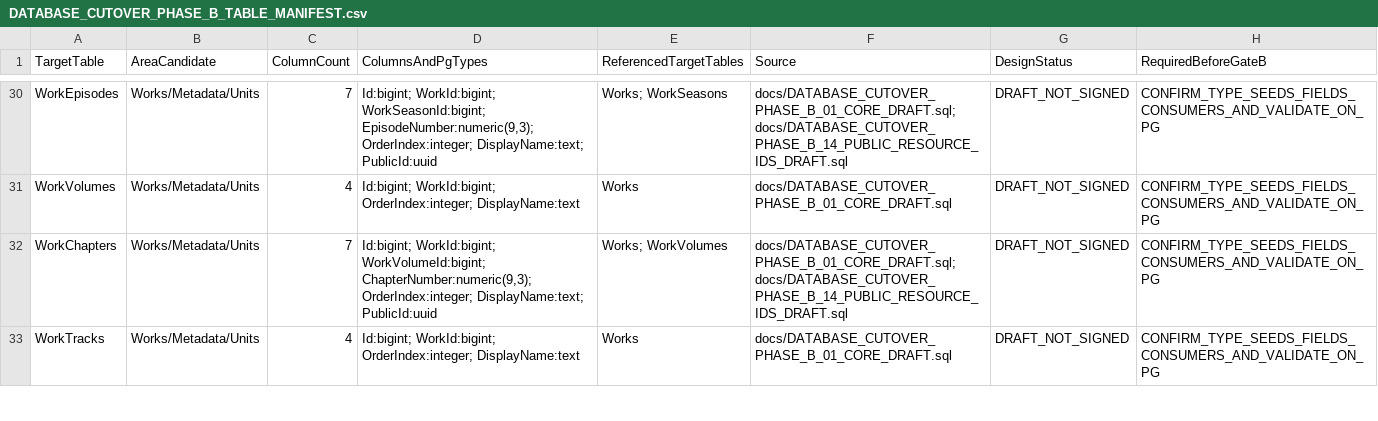
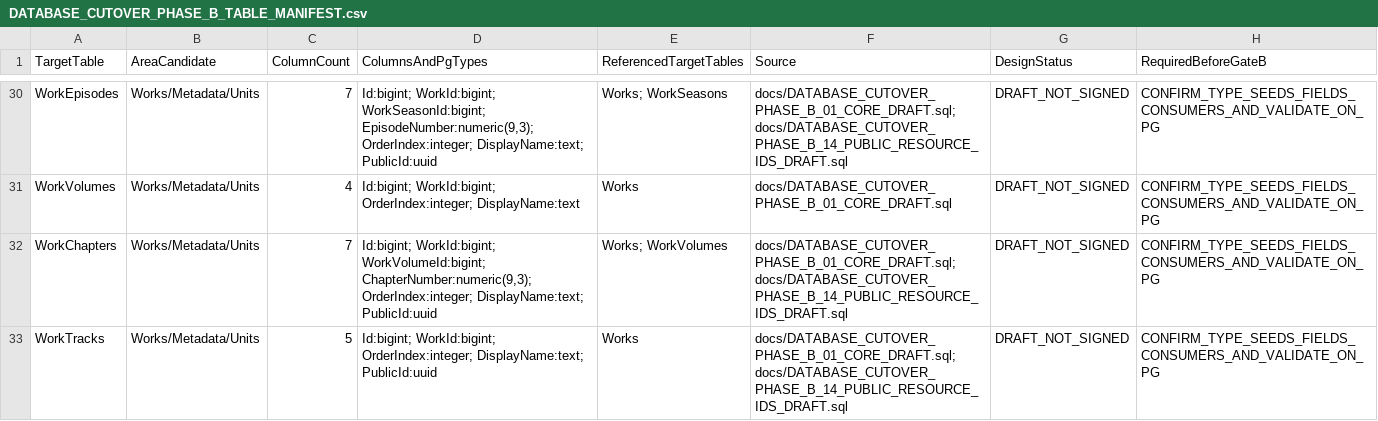
Before and after one commit to Juloc/Jularr, a CSV file: docs/DATABASE_CUTOVER_PHASE_B_TABLE_MANIFEST.csv, drawn as a sheet; only a part is shown, gaps mark what is left out; the diff covers the shown part only.

Commit message:
Harden cutover SQL account scope and public references

```diff
--- a/docs/DATABASE_CUTOVER_PHASE_B_TABLE_MANIFEST.csv
+++ b/docs/DATABASE_CUTOVER_PHASE_B_TABLE_MANIFEST.csv
@@ -32,2 +32,2 @@ TargetTable,AreaCandidate,ColumnCount,ColumnsAndPgTypes,ReferencedTargetTables,S
 "WorkChapters","Works/Metadata/Units","7","Id:bigint; WorkId:bigint; WorkVolumeId:bigint; ChapterNumber:numeric(9,3); OrderIndex:integer; DisplayName:text; PublicId:uuid","Works; WorkVolumes","docs/DATABASE_CUTOVER_PHASE_B_01_CORE_DRAFT.sql; docs/DATABASE_CUTOVER_PHASE_B_14_PUBLIC_RESOURCE_IDS_DRAFT.sql","DRAFT_NOT_SIGNED","CONFIRM_TYPE_SEEDS_FIELDS_CONSUMERS_AND_VALIDATE_ON_PG"
-"WorkTracks","Works/Metadata/Units","4","Id:bigint; WorkId:bigint; OrderIndex:integer; DisplayName:text","Works","docs/DATABASE_CUTOVER_PHASE_B_01_CORE_DRAFT.sql","DRAFT_NOT_SIGNED","CONFIRM_TYPE_SEEDS_FIELDS_CONSUMERS_AND_VALIDATE_ON_PG"
+"WorkTracks","Works/Metadata/Units","5","Id:bigint; WorkId:bigint; OrderIndex:integer; DisplayName:text; PublicId:uuid","Works","docs/DATABASE_CUTOVER_PHASE_B_01_CORE_DRAFT.sql; docs/DATABASE_CUTOVER_PHASE_B_14_PUBLIC_RESOURCE_IDS_DRAFT.sql","DRAFT_NOT_SIGNED","CONFIRM_TYPE_SEEDS_FIELDS_CONSUMERS_AND_VALIDATE_ON_PG"
```
Also changed, not shown: 6 edited cells elsewhere in this file, 9 other files.
